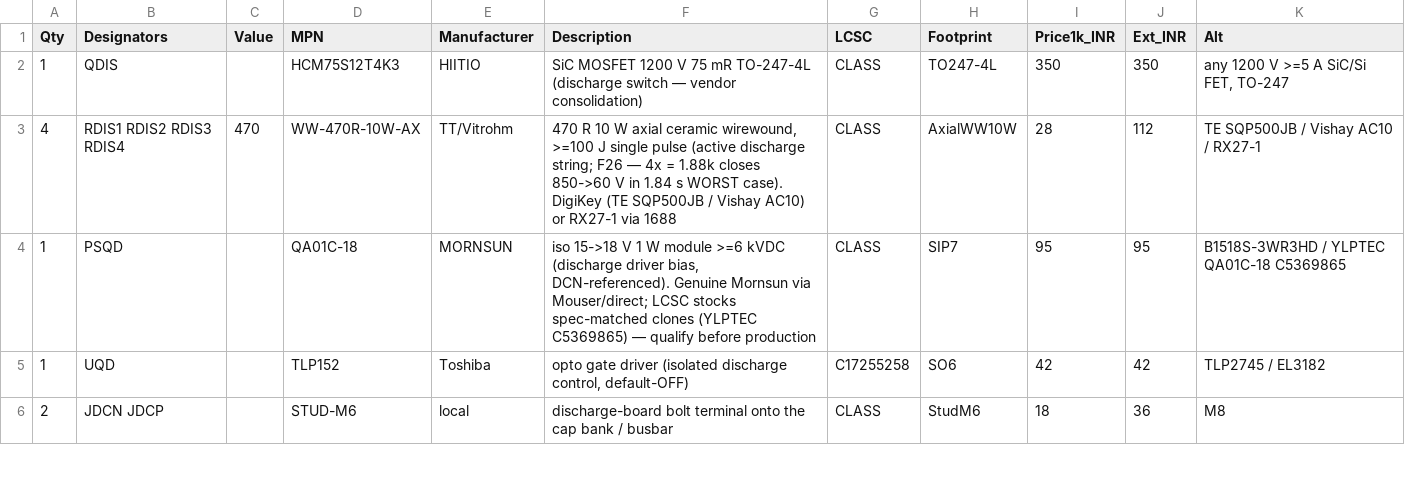
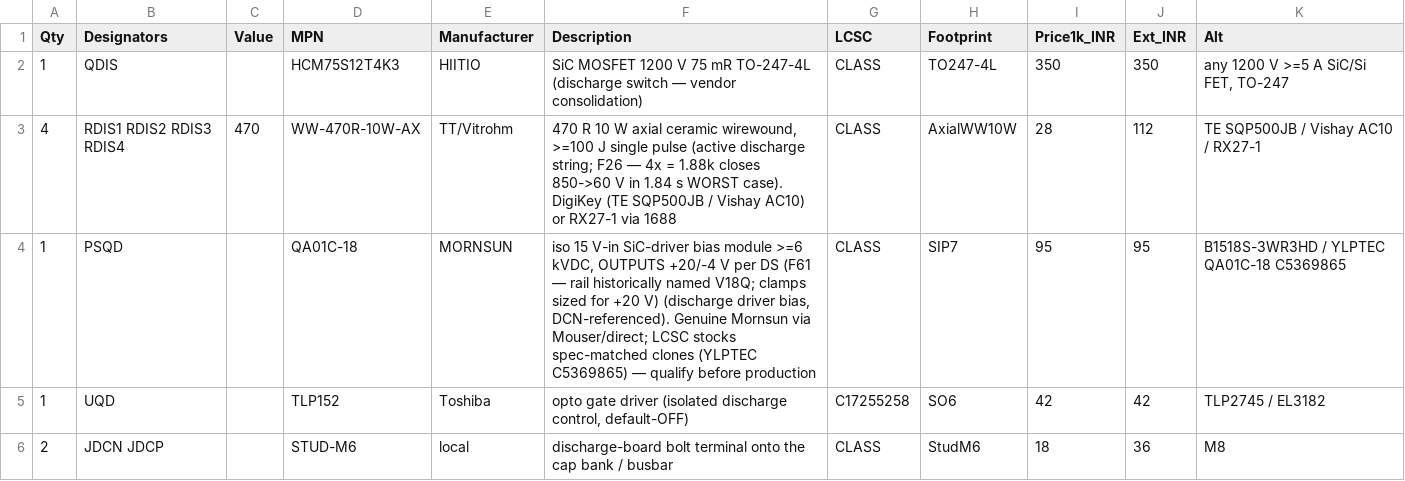
Before and after one commit to vectivolt/Traction-Inverter-GEN-1, a CSV file: docs/bom-discharge.csv, drawn as a sheet; only a part is shown.

```diff
--- a/docs/bom-discharge.csv
+++ b/docs/bom-discharge.csv
@@ -3,3 +3,3 @@ Qty,Designators,Value,MPN,Manufacturer,Description,LCSC,Footprint,Price1k_INR,Ex
 4,"RDIS1 RDIS2 RDIS3 RDIS4","470","WW-470R-10W-AX","TT/Vitrohm","470 R 10 W axial ceramic wirewound, >=100 J single pulse (active discharge string; F26 — 4x = 1.88k closes 850->60 V in 1.84 s WORST case). DigiKey (TE SQP500JB / Vishay AC10) or RX27-1 via 1688",CLASS,"AxialWW10W",28,112,"TE SQP500JB / Vishay AC10 / RX27-1"
-1,"PSQD","","QA01C-18","MORNSUN","iso 15->18 V 1 W module >=6 kVDC (discharge driver bias, DCN-referenced). Genuine Mornsun via Mouser/direct; LCSC stocks spec-matched clones (YLPTEC C5369865) — qualify before production",CLASS,"SIP7",95,95,"B1518S-3WR3HD / YLPTEC QA01C-18 C5369865"
+1,"PSQD","","QA01C-18","MORNSUN","iso 15 V-in SiC-driver bias module >=6 kVDC, OUTPUTS +20/-4 V per DS (F61 — rail historically named V18Q; clamps sized for +20 V) (discharge driver bias, DCN-referenced). Genuine Mornsun via Mouser/direct; LCSC stocks spec-matched clones (YLPTEC C5369865) — qualify before production",CLASS,"SIP7",95,95,"B1518S-3WR3HD / YLPTEC QA01C-18 C5369865"
 1,"UQD","","TLP152","Toshiba","opto gate driver (isolated discharge control, default-OFF)",C17255258,"SO6",42,42,"TLP2745 / EL3182"
```
Also changed, not shown: docs/bom-power.csv, 35 other files.
